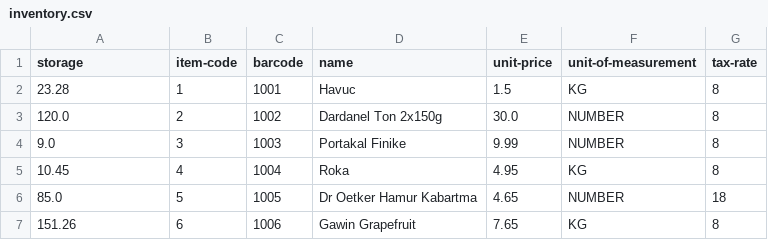
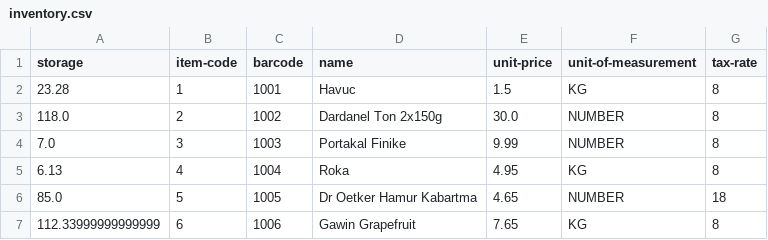
Before and after one commit to QRegister/qregister-desktop, a CSV file: data/csv/inventory.csv, drawn as a sheet.

```diff
--- a/data/csv/inventory.csv
+++ b/data/csv/inventory.csv
@@ -2,6 +2,6 @@ storage,item-code,barcode,name,unit-price,unit-of-measurement,tax-rate
 23.28,1,1001,Havuc,1.5,KG,8
-120.0,2,1002,Dardanel Ton 2x150g,30.0,NUMBER,8
-9.0,3,1003,Portakal Finike,9.99,NUMBER,8
-10.45,4,1004,Roka,4.95,KG,8
+118.0,2,1002,Dardanel Ton 2x150g,30.0,NUMBER,8
+7.0,3,1003,Portakal Finike,9.99,NUMBER,8
+6.13,4,1004,Roka,4.95,KG,8
 85.0,5,1005,Dr Oetker Hamur Kabartma,4.65,NUMBER,18
-151.26,6,1006,Gawin Grapefruit,7.65,KG,8
+112.33999999999999,6,1006,Gawin Grapefruit,7.65,KG,8
```
Also changed, not shown: 3 other files.
